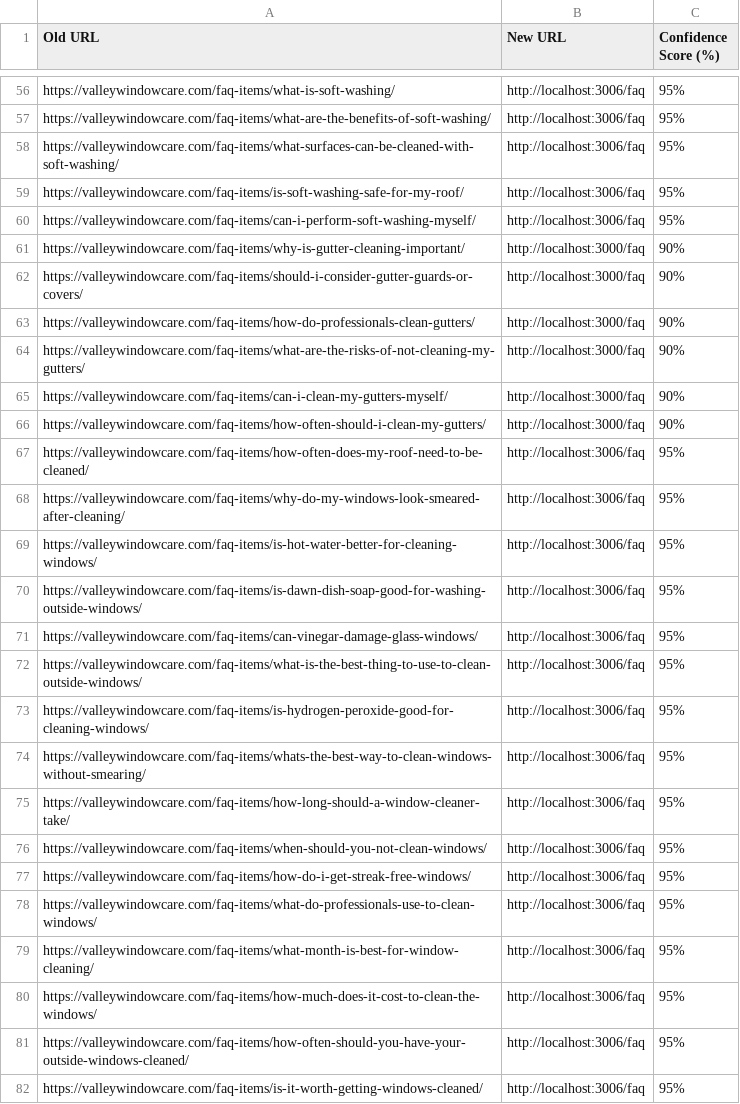
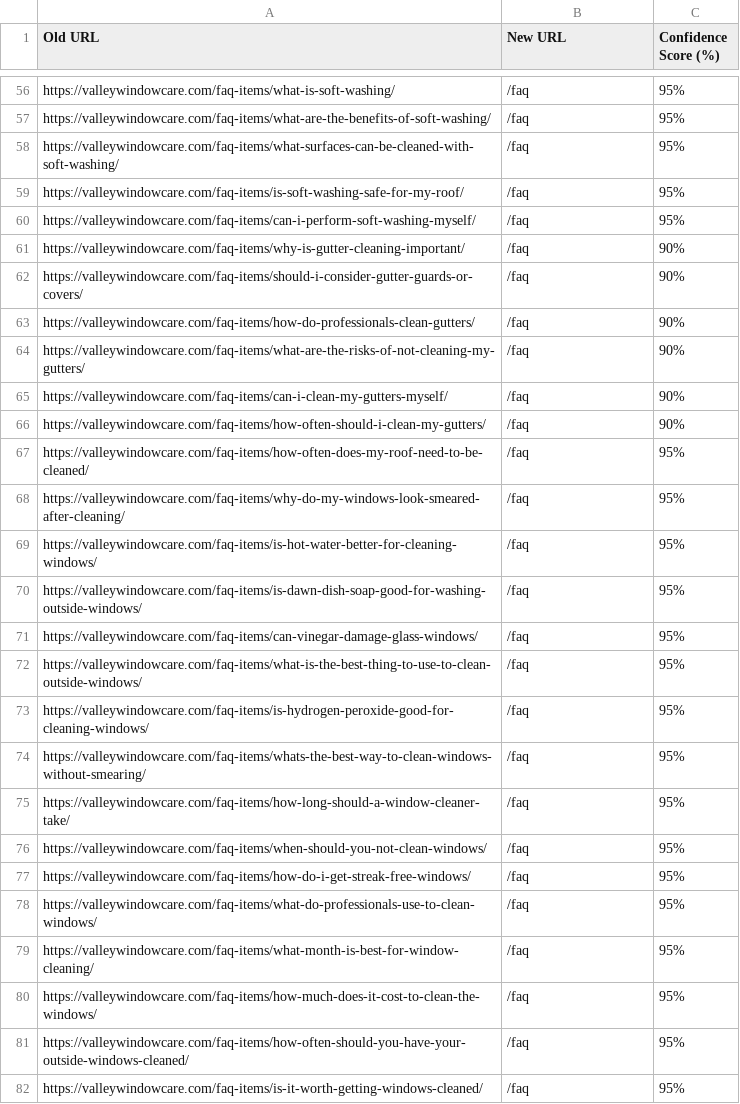
Before and after one commit to valleywindowcare/valleywindowcare-app, a CSV file: redirect_map_v3.csv, drawn as a sheet; only a part is shown, gaps mark what is left out; the diff covers the shown part only; the diff names each change by its address in the sheet, - before the commit and + after, or states it on an @@ line.

```diff
--- a/redirect_map_v3.csv
+++ b/redirect_map_v3.csv
-B56:B60 (New URL): http://localhost:3006/faq
+B56:B60 (New URL): /faq
-B61:B66 (New URL): http://localhost:3000/faq
+B61:B66 (New URL): /faq
-B67:B82 (New URL): http://localhost:3006/faq
+B67:B82 (New URL): /faq
```
Also changed, not shown: 135 edited cells elsewhere in this file, 18 other files.
